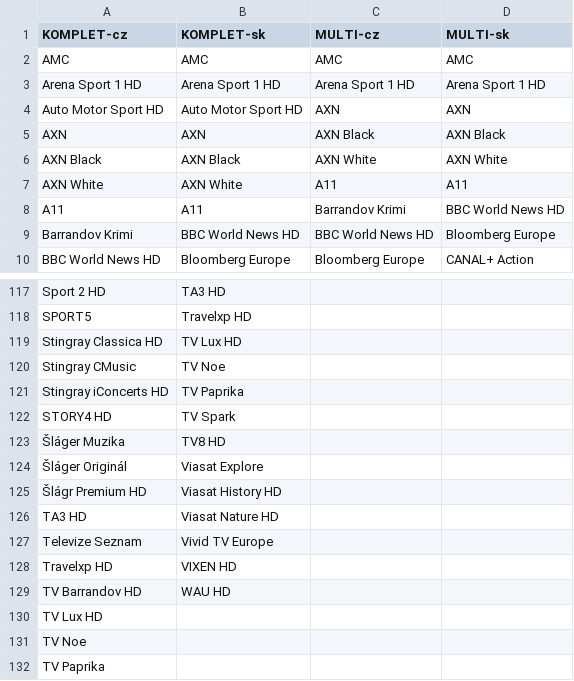
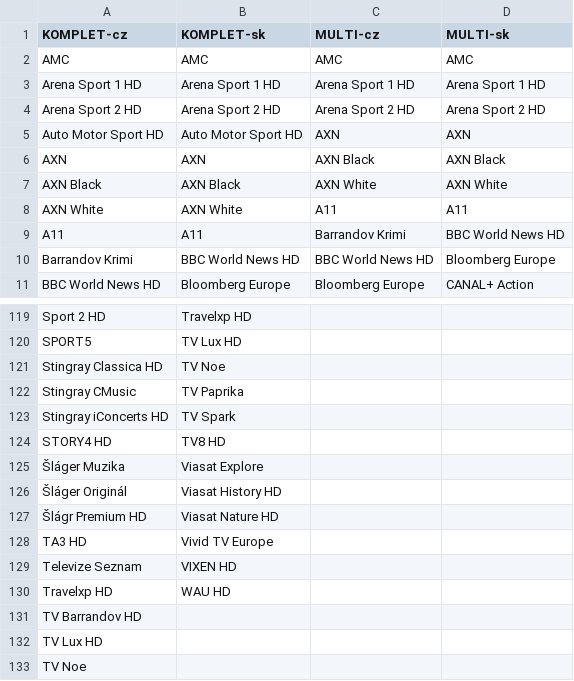
Before and after one commit to milankomaj/data, a CSV file: epg-grabber/csv/skylink_balicky.csv, drawn as a sheet; only a part is shown, gaps mark what is left out; the shorter side is filled out with more unchanged rows; addresses are those after the commit; the diff covers the shown part only; the diff names each change by its address in the sheet, - before the commit and + after, or states it on an @@ line.

```diff
--- a/epg-grabber/csv/skylink_balicky.csv
+++ b/epg-grabber/csv/skylink_balicky.csv
+row 4: Arena Sport 2 HD | Arena Sport 2 HD | Arena Sport 2 HD | Arena Sport 2 HD
-B119 (KOMPLET-sk): TA3 HD
+B119 (KOMPLET-sk): Travelxp HD
-B120 (KOMPLET-sk): Travelxp HD
+B120 (KOMPLET-sk): TV Lux HD
-B121 (KOMPLET-sk): TV Lux HD
+B121 (KOMPLET-sk): TV Noe
-B122 (KOMPLET-sk): TV Noe
+B122 (KOMPLET-sk): TV Paprika
-B123 (KOMPLET-sk): TV Paprika
+B123 (KOMPLET-sk): TV Spark
-B124 (KOMPLET-sk): TV Spark
+B124 (KOMPLET-sk): TV8 HD
-B125 (KOMPLET-sk): TV8 HD
+B125 (KOMPLET-sk): Viasat Explore
-B126 (KOMPLET-sk): Viasat Explore
+B126 (KOMPLET-sk): Viasat History HD
-B127 (KOMPLET-sk): Viasat History HD
+B127 (KOMPLET-sk): Viasat Nature HD
-B128 (KOMPLET-sk): Viasat Nature HD
+B128 (KOMPLET-sk): Vivid TV Europe
-B129 (KOMPLET-sk): Vivid TV Europe
+B129 (KOMPLET-sk): VIXEN HD
-B130 (KOMPLET-sk): VIXEN HD
+B130 (KOMPLET-sk): WAU HD
-B131 (KOMPLET-sk): WAU HD
+B131 (KOMPLET-sk): (empty)
```
Also changed, not shown: 1 added row and 63 edited cells elsewhere in this file.
